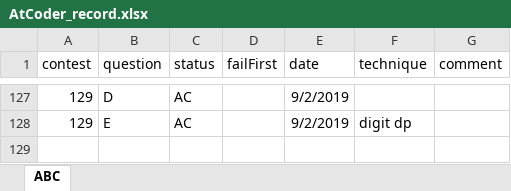
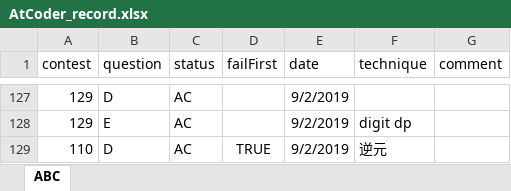
Before and after one commit to KeiShimon/AtCoder, an Excel workbook: AtCoder_record.xlsx, sheet ABC, drawn as a sheet; only a part is shown, gaps mark what is left out; values as stored, in another font and other column widths than the file's, no borders; the diff names each change by its address in the sheet, - before the commit and + after, or states it on an @@ line.

```diff
--- a/AtCoder_record.xlsx (sheet ABC)
+++ b/AtCoder_record.xlsx (sheet ABC)
+row 129: 110 | D | AC | TRUE | 9/2/2019 | 逆元
```
Also changed, not shown: 9 other files.
